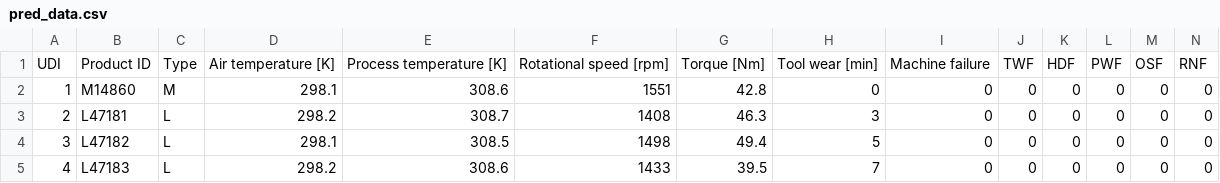
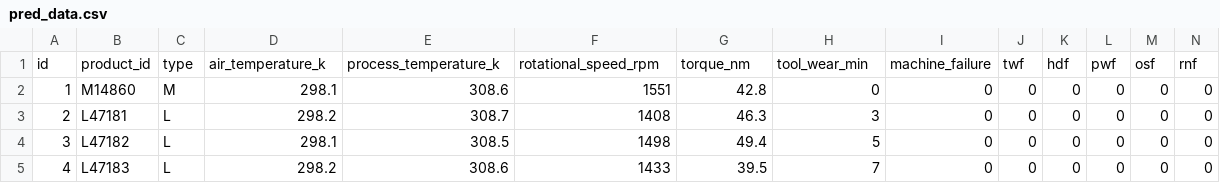
Before and after one commit to Raph-09/SmartPredict, a CSV file: artifacts/data_ingestion/pred_data.csv, drawn as a sheet; only a part is shown.

Commit message:
data ingestion updated to extract data from mysql

```diff
--- a/artifacts/data_ingestion/pred_data.csv
+++ b/artifacts/data_ingestion/pred_data.csv
@@ -1,2 +1,2 @@
-UDI,Product ID,Type,Air temperature [K],Process temperature [K],Rotational speed [rpm],Torque [Nm],Tool wear [min],Machine failure,TWF,HDF,PWF,OSF,RNF
+id,product_id,type,air_temperature_k,process_temperature_k,rotational_speed_rpm,torque_nm,tool_wear_min,machine_failure,twf,hdf,pwf,osf,rnf
 1,M14860,M,298.1,308.6,1551,42.8,0,0,0,0,0,0,0
```
Also changed, not shown: 7 other files.
